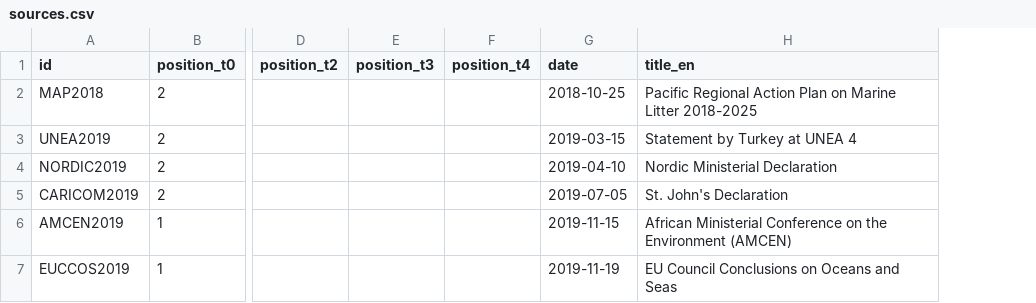
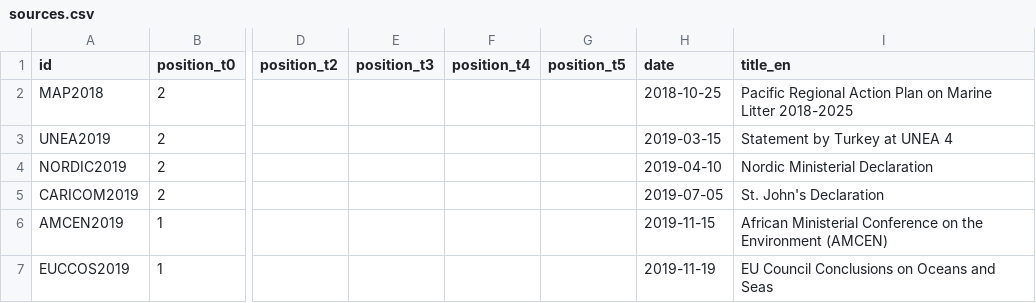
Before and after one commit to WWF-Deutschland/plastic-navigator-test, a CSV file: data/layers/policy/sources.csv, drawn as a sheet; only a part is shown, gaps mark what is left out; the diff covers the shown part only; the diff names each change by its address in the sheet, - before the commit and + after, or states it on an @@ line.

Commit message:
update data from sheets

```diff
--- a/data/layers/policy/sources.csv
+++ b/data/layers/policy/sources.csv
+column G (position_t5), empty
```
Also changed, not shown: 1 added row and 1 edited cell elsewhere in this file, data/layers/policy/country-sources.csv, data/layers/policy/topic-positions.csv, 1 other file.
